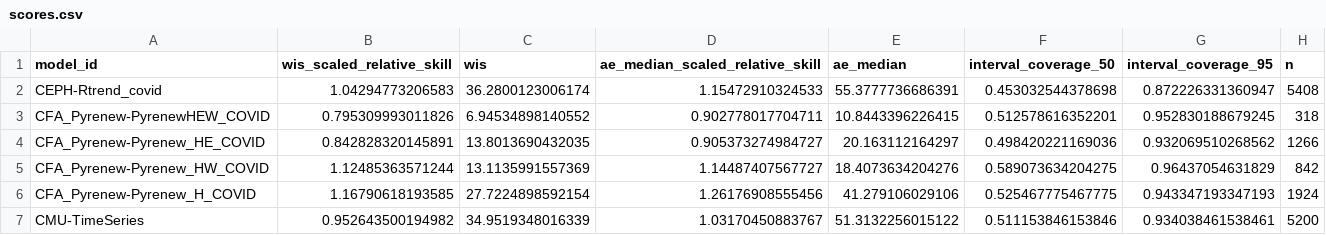
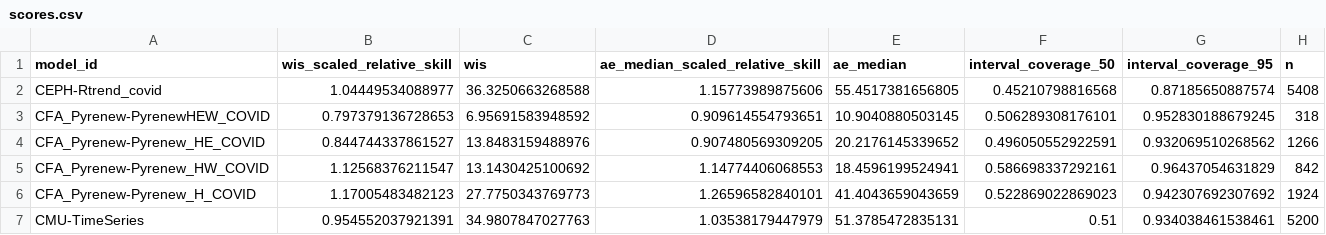
Before and after one commit to reichlab/covidhub-dashboard, a CSV file: scores/wk inc covid hosp/Full season/scores.csv, drawn as a sheet; only a part is shown; the diff covers the shown part only.

```diff
--- a/scores/wk inc covid hosp/Full season/scores.csv
+++ b/scores/wk inc covid hosp/Full season/scores.csv
@@ -1,7 +1,7 @@
 "model_id","wis_scaled_relative_skill","wis","ae_median_scaled_relative_skill","ae_median","interval_coverage_50","interval_coverage_95","n"
-"CEPH-Rtrend_covid",1.04294773206583,36.2800123006174,1.15472910324533,55.3777736686391,0.453032544378698,0.872226331360947,5408
-"CFA_Pyrenew-PyrenewHEW_COVID",0.795309993011826,6.94534898140552,0.902778017704711,10.8443396226415,0.512578616352201,0.952830188679245,318
-"CFA_Pyrenew-Pyrenew_HE_COVID",0.842828320145891,13.8013690432035,0.905373274984727,20.163112164297,0.498420221169036,0.932069510268562,1266
-"CFA_Pyrenew-Pyrenew_HW_COVID",1.12485363571244,13.1135991557369,1.14487407567727,18.4073634204276,0.589073634204275,0.96437054631829,842
-"CFA_Pyrenew-Pyrenew_H_COVID",1.16790618193585,27.7224898592154,1.26176908555456,41.279106029106,0.525467775467775,0.943347193347193,1924
-"CMU-TimeSeries",0.952643500194982,34.9519348016339,1.03170450883767,51.3132256015122,0.511153846153846,0.934038461538461,5200
+"CEPH-Rtrend_covid",1.04449534088977,36.3250663268588,1.15773989875606,55.4517381656805,0.45210798816568,0.87185650887574,5408
+"CFA_Pyrenew-PyrenewHEW_COVID",0.797379136728653,6.95691583948592,0.909614554793651,10.9040880503145,0.506289308176101,0.952830188679245,318
+"CFA_Pyrenew-Pyrenew_HE_COVID",0.844744337861527,13.8483159488976,0.907480569309205,20.2176145339652,0.496050552922591,0.932069510268562,1266
+"CFA_Pyrenew-Pyrenew_HW_COVID",1.12568376211547,13.1430425100692,1.14774406068553,18.4596199524941,0.586698337292161,0.96437054631829,842
+"CFA_Pyrenew-Pyrenew_H_COVID",1.17005483482123,27.7750343769773,1.26596582840101,41.4043659043659,0.522869022869023,0.942307692307692,1924
+"CMU-TimeSeries",0.954552037921391,34.9807847027763,1.03538179447979,51.3785472835131,0.51,0.934038461538461,5200
```
Also changed, not shown: 67 edited cells elsewhere in this file, scores/wk inc covid hosp/Full season/horizon/scores.csv, scores/wk inc covid hosp/Full season/location/scores.csv, 7 other files.
